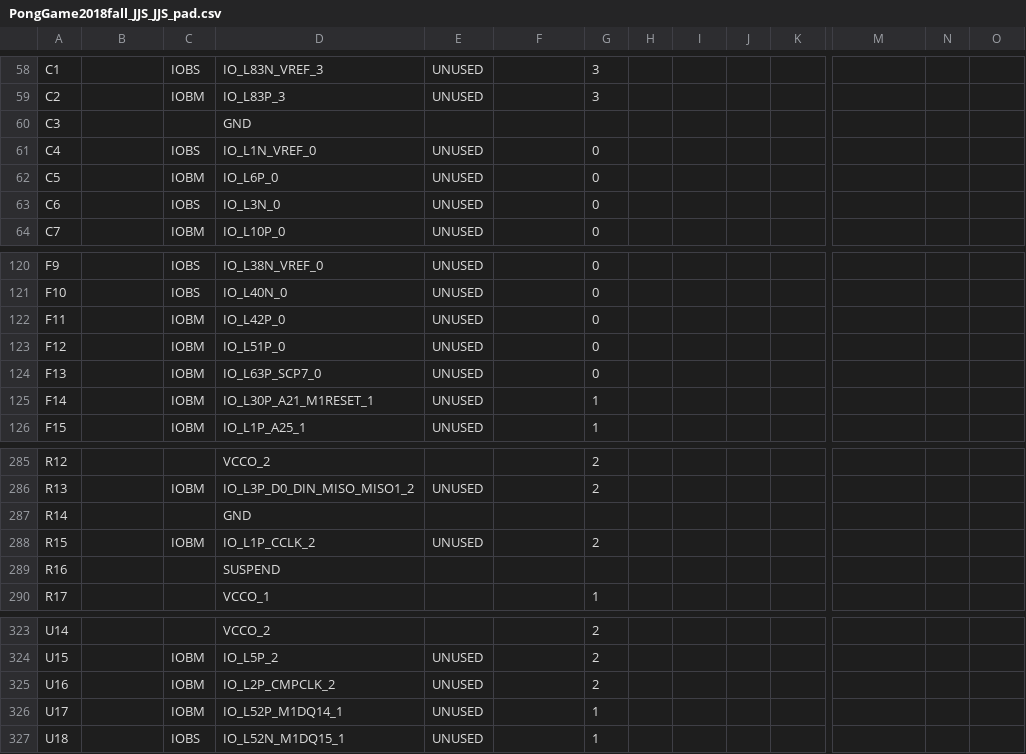
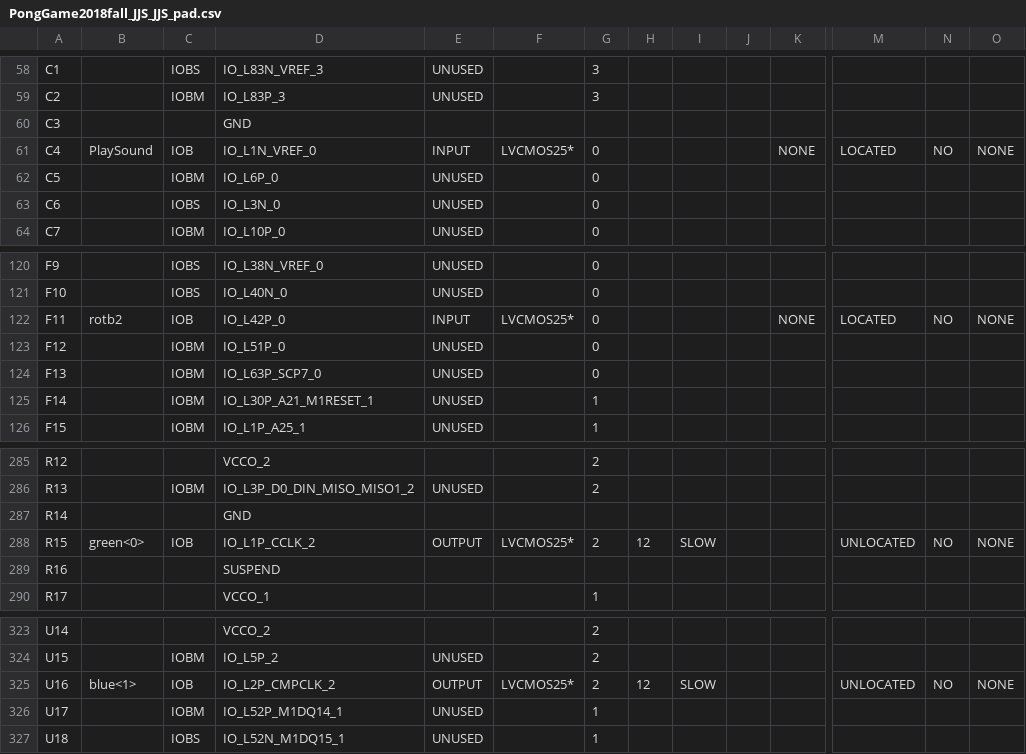
Before and after one commit to manojkur/ECE433_Advanced_Digital_Design_Verilog, a CSV file: PG/PongGamePhase3/PongManoj/PongGame2018fall_JJS_JJS_pad.csv, drawn as a sheet; only a part is shown, gaps mark what is left out; the diff covers the shown part only; the diff names each change by its address in the sheet, - before the commit and + after, or states it on an @@ line.

```diff
--- a/PG/PongGamePhase3/PongManoj/PongGame2018fall_JJS_JJS_pad.csv
+++ b/PG/PongGamePhase3/PongManoj/PongGame2018fall_JJS_JJS_pad.csv
-B61: (empty)
+B61: PlaySound
-C61: IOBS
+C61: IOB
-E61: UNUSED
+E61: INPUT
-F61: (empty)
+F61: LVCMOS25*
-K61: (empty)
+K61: NONE
-M61: (empty)
+M61: LOCATED
-N61: (empty)
+N61: NO
-O61: (empty)
+O61: NONE
-B122: (empty)
+B122: rotb2
-C122: IOBM
+C122: IOB
-E122: UNUSED
+E122: INPUT
-F122: (empty)
+F122: LVCMOS25*
-K122: (empty)
+K122: NONE
-M122: (empty)
+M122: LOCATED
-N122: (empty)
+N122: NO
-O122: (empty)
+O122: NONE
-B288: (empty)
+B288: green<0>
-C288: IOBM
+C288: IOB
-E288: UNUSED
+E288: OUTPUT
-F288: (empty)
+F288: LVCMOS25*
-H288: (empty)
+H288: 12
-I288: (empty)
+I288: SLOW
-M288: (empty)
+M288: UNLOCATED
-N288: (empty)
+N288: NO
-O288: (empty)
+O288: NONE
-B325: (empty)
+B325: blue<1>
-C325: IOBM
+C325: IOB
-E325: UNUSED
+E325: OUTPUT
-F325: (empty)
+F325: LVCMOS25*
-H325: (empty)
+H325: 12
-I325: (empty)
+I325: SLOW
-M325: (empty)
+M325: UNLOCATED
-N325: (empty)
+N325: NO
-O325: (empty)
+O325: NONE
```
Also changed, not shown: 87 edited cells elsewhere in this file, 45 other files.
